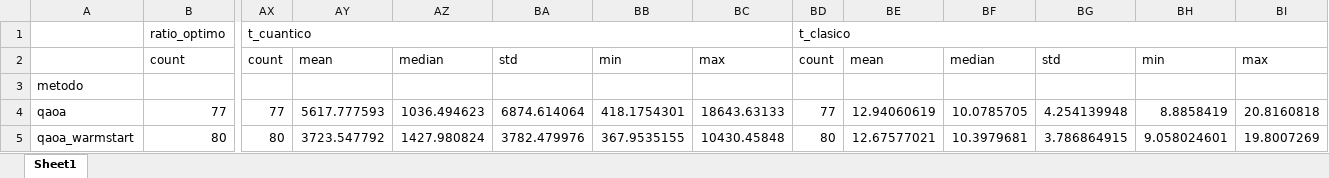
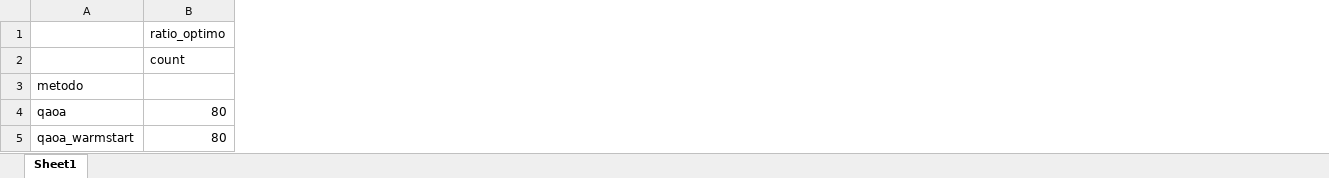
Before and after one commit to miguelortegamier/cuantica-anabulchand, an Excel workbook: kp/tablas/tabla_descriptivos.xlsx, sheet Sheet1, drawn as a sheet; only a part is shown, gaps mark what is left out; values as stored, in another font and other column widths than the file's, no borders; the diff covers the shown part only; the diff names each change by its address in the sheet, - before the commit and + after, or states it on an @@ line.

```diff
--- a/kp/tablas/tabla_descriptivos.xlsx (sheet Sheet1)
+++ b/kp/tablas/tabla_descriptivos.xlsx (sheet Sheet1)
-column AX, rows 1-5: t_cuantico | count |  | 77 | 80
-column AY, rows 2-5: mean |  | 5617.777593 | 3723.547792
-column AZ, rows 2-5: median |  | 1036.494623 | 1427.980824
-column BA, rows 2-5: std |  | 6874.614064 | 3782.479976
-column BB, rows 2-5: min |  | 418.1754301 | 367.9535155
-column BC, rows 2-5: max |  | 18643.63133 | 10430.45848
-column BD, rows 1-5: t_clasico | count |  | 77 | 80
-column BE, rows 2-5: mean |  | 12.94060619 | 12.67577021
-column BF, rows 2-5: median |  | 10.0785705 | 10.3979681
-column BG, rows 2-5: std |  | 4.254139948 | 3.786864915
-column BH, rows 2-5: min |  | 8.8858419 | 9.058024601
-column BI, rows 2-5: max |  | 20.8160818 | 19.8007269
-B4: 77
+B4: 80
```
Also changed, not shown: 42 edited cells elsewhere in this sheet, 10 other files.
